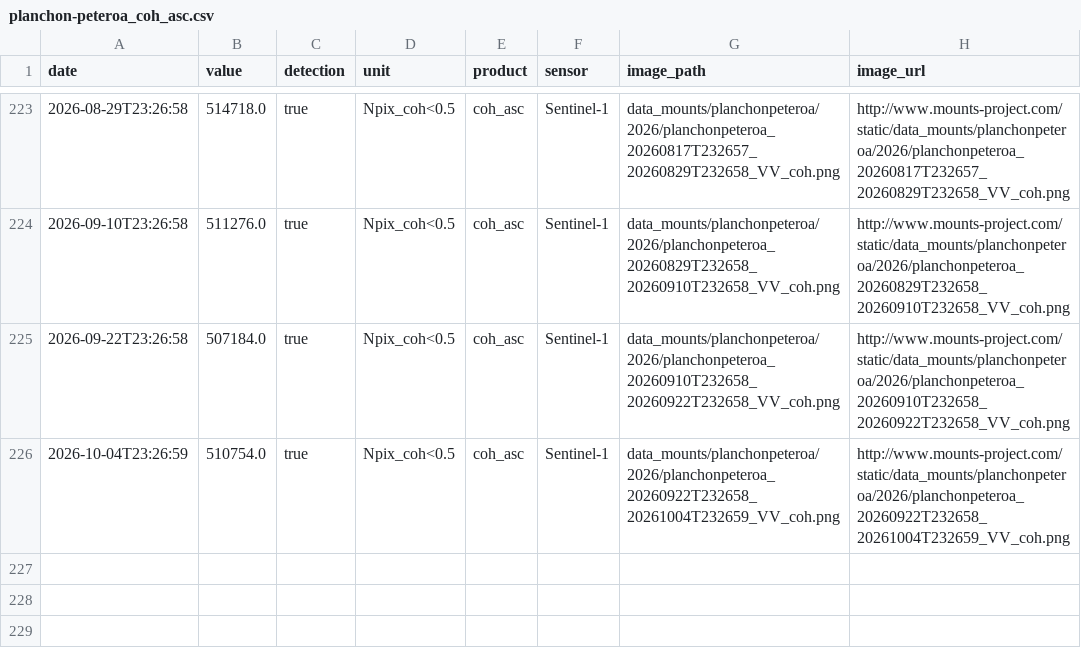
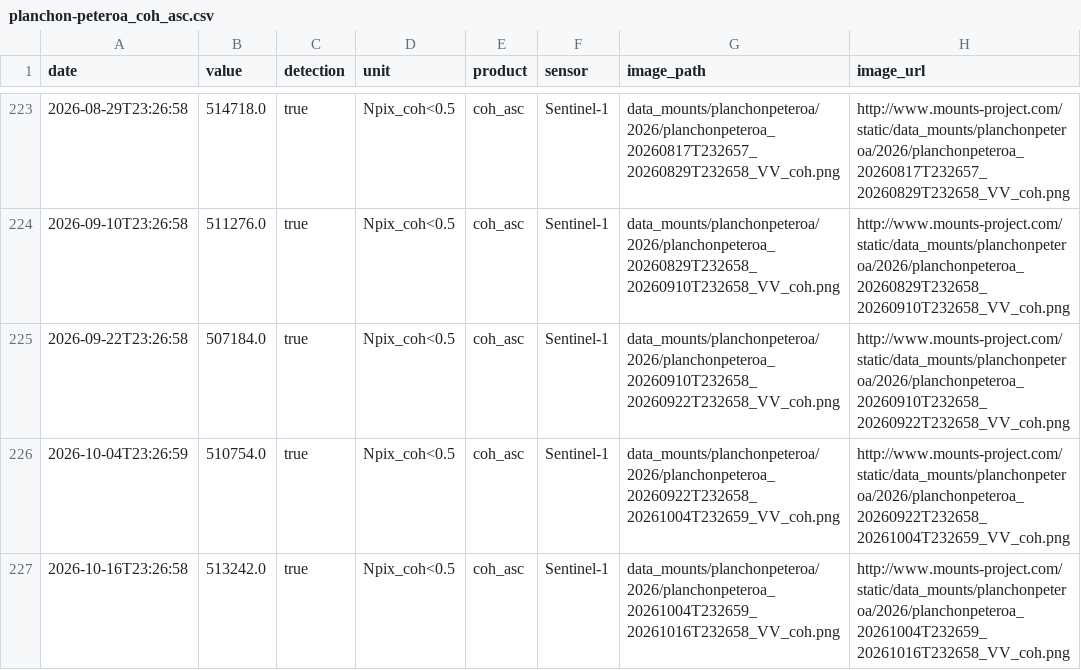
Before and after one commit to MendozaVolcanic/MOUNTS-Chile, a CSV file: csv/planchon-peteroa_coh_asc.csv, drawn as a sheet; only a part is shown, gaps mark what is left out.

```diff
--- a/csv/planchon-peteroa_coh_asc.csv
+++ b/csv/planchon-peteroa_coh_asc.csv
@@ -226 +226,2 @@ date,value,detection,unit,product,sensor,image_path,image_url
 2026-10-04T23:26:59,510754.0,true,Npix_coh<0.5,coh_asc,Sentinel-1,data_mounts/planchonpeteroa/2026/planchonpeteroa_20260922T232658_20261004T232659_VV_coh.png,http://www.mounts-project.com/static/data_mounts/planchonpeteroa/2026/planchonpeteroa_20260922T232658_20261004T232659_VV_coh.png
+2026-10-16T23:26:58,513242.0,true,Npix_coh<0.5,coh_asc,Sentinel-1,data_mounts/planchonpeteroa/2026/planchonpeteroa_20261004T232659_20261016T232658_VV_coh.png,http://www.mounts-project.com/static/data_mounts/planchonpeteroa/2026/planchonpeteroa_20261004T232659_20261016T232658_VV_coh.png
```
Also changed, not shown: csv/nevados-de-chillan_so2_mass.csv, csv/planchon-peteroa_def_asc.csv, 43 other files.
